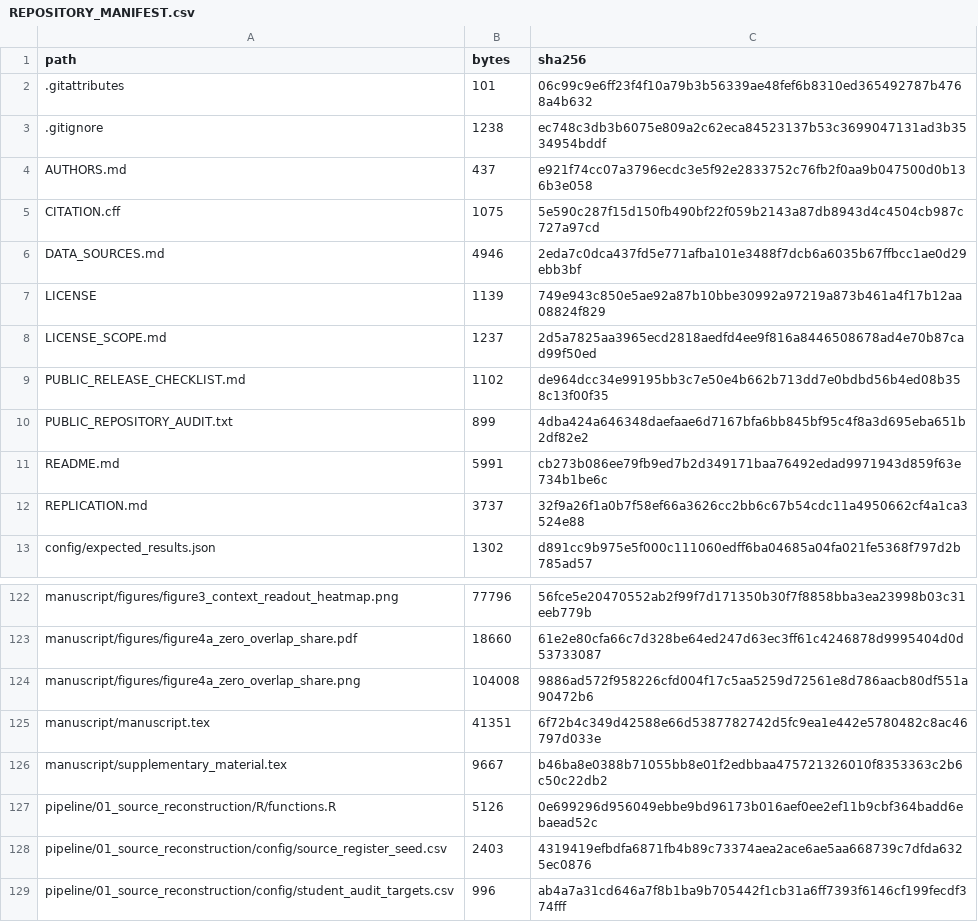
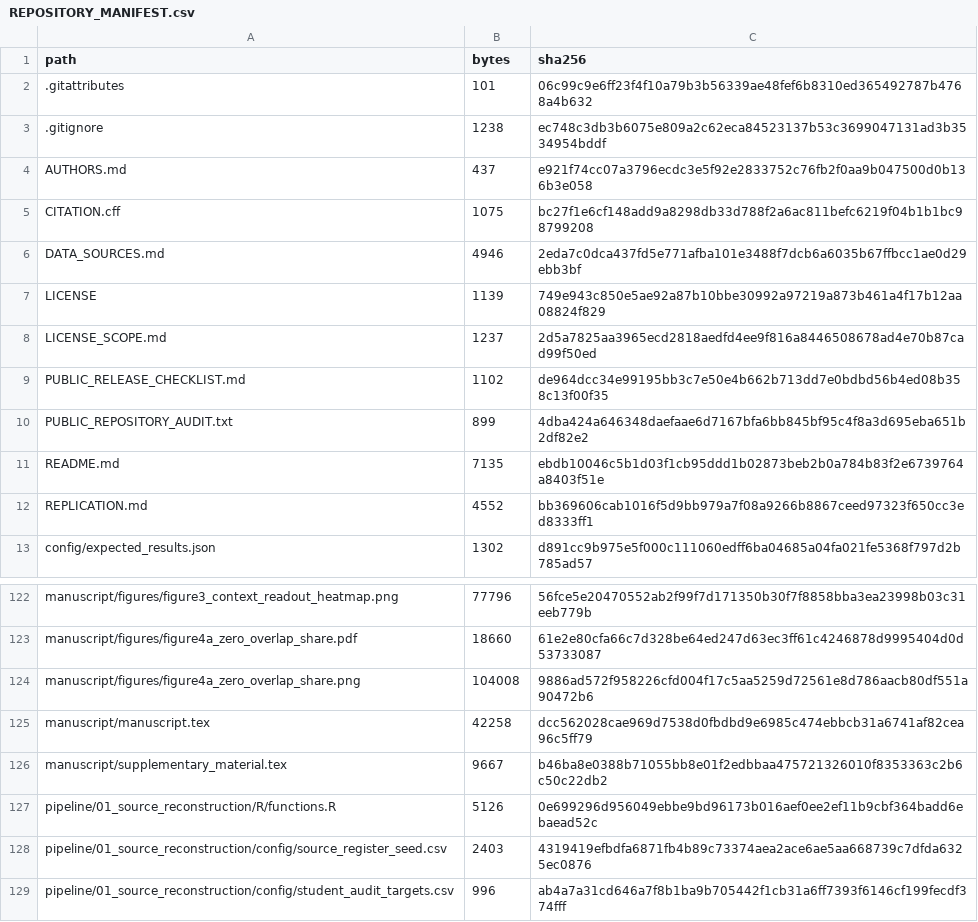
Before and after one commit to srudkin12/Healthy-Food-Accessibility, a CSV file: REPOSITORY_MANIFEST.csv, drawn as a sheet; only a part is shown, gaps mark what is left out.

Commit message:
Align repository release with manuscript v0.26

```diff
--- a/REPOSITORY_MANIFEST.csv
+++ b/REPOSITORY_MANIFEST.csv
@@ -4,3 +4,3 @@ path,bytes,sha256
 AUTHORS.md,437,e921f74cc07a3796ecdc3e5f92e2833752c76fb2f0aa9b047500d0b136b3e058
-CITATION.cff,1075,5e590c287f15d150fb490bf22f059b2143a87db8943d4c4504cb987c727a97cd
+CITATION.cff,1075,bc27f1e6cf148add9a8298db33d788f2a6ac811befc6219f04b1b1bc98799208
 DATA_SOURCES.md,4946,2eda7c0dca437fd5e771afba101e3488f7dcb6a6035b67ffbcc1ae0d29ebb3bf
@@ -10,4 +10,4 @@ PUBLIC_RELEASE_CHECKLIST.md,1102,de964dcc34e99195bb3c7e50e4b662b713dd7e0bdbd56b4
 PUBLIC_REPOSITORY_AUDIT.txt,899,4dba424a646348daefaae6d7167bfa6bb845bf95c4f8a3d695eba651b2df82e2
-README.md,5991,cb273b086ee79fb9ed7b2d349171baa76492edad9971943d859f63e734b1be6c
-REPLICATION.md,3737,32f9a26f1a0b7f58ef66a3626cc2bb6c67b54cdc11a4950662cf4a1ca3524e88
+README.md,7135,ebdb10046c5b1d03f1cb95ddd1b02873beb2b0a784b83f2e6739764a8403f51e
+REPLICATION.md,4552,bb369606cab1016f5d9bb979a7f08a9266b8867ceed97323f650cc3ed8333ff1
 config/expected_results.json,1302,d891cc9b975e5f000c111060edff6ba04685a04fa021fe5368f797d2b785ad57
@@ -124,3 +124,3 @@ manuscript/figures/figure4a_zero_overlap_share.pdf,18660,61e2e80cfa66c7d328be64e
 manuscript/figures/figure4a_zero_overlap_share.png,104008,9886ad572f958226cfd004f17c5aa5259d72561e8d786aacb80df551a90472b6
-manuscript/manuscript.tex,41351,6f72b4c349d42588e66d5387782742d5fc9ea1e442e5780482c8ac46797d033e
+manuscript/manuscript.tex,42258,dcc562028cae969d7538d0fbdbd9e6985c474ebbcb31a6741af82cea96c5ff79
 manuscript/supplementary_material.tex,9667,b46ba8e0388b71055bb8e01f2edbbaa475721326010f8353363c2b6c50c22db2
```
Also changed, not shown: 5 other files.
